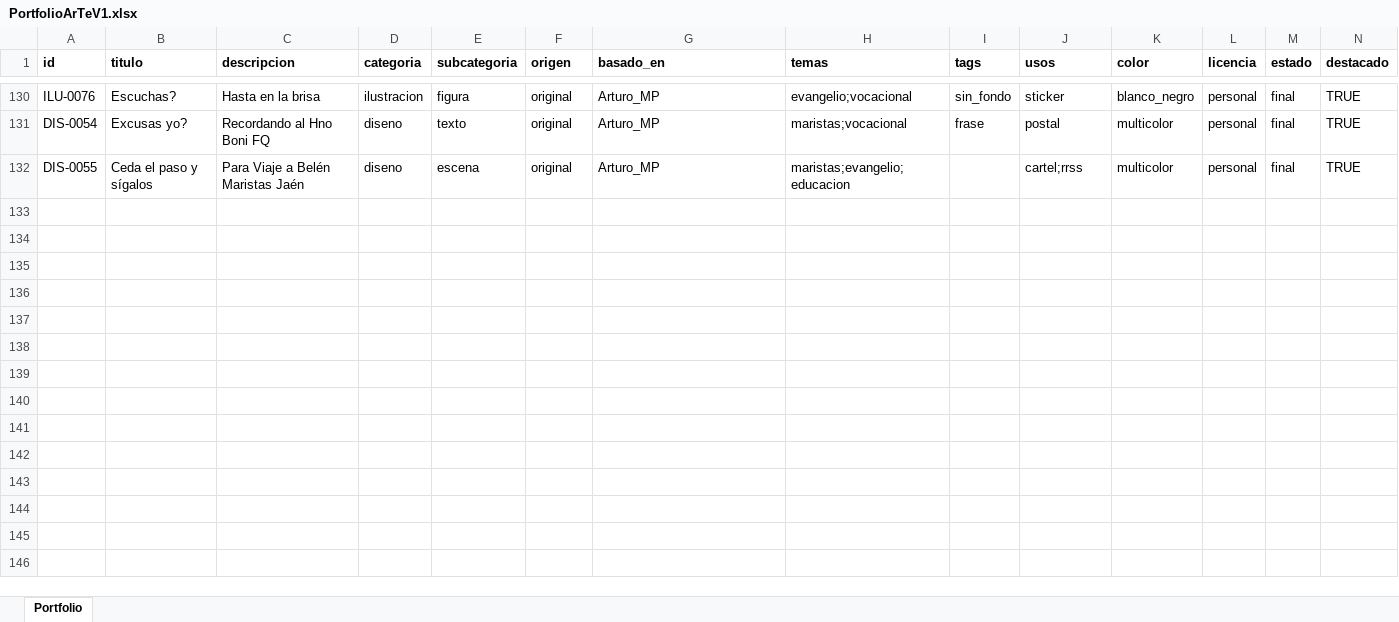
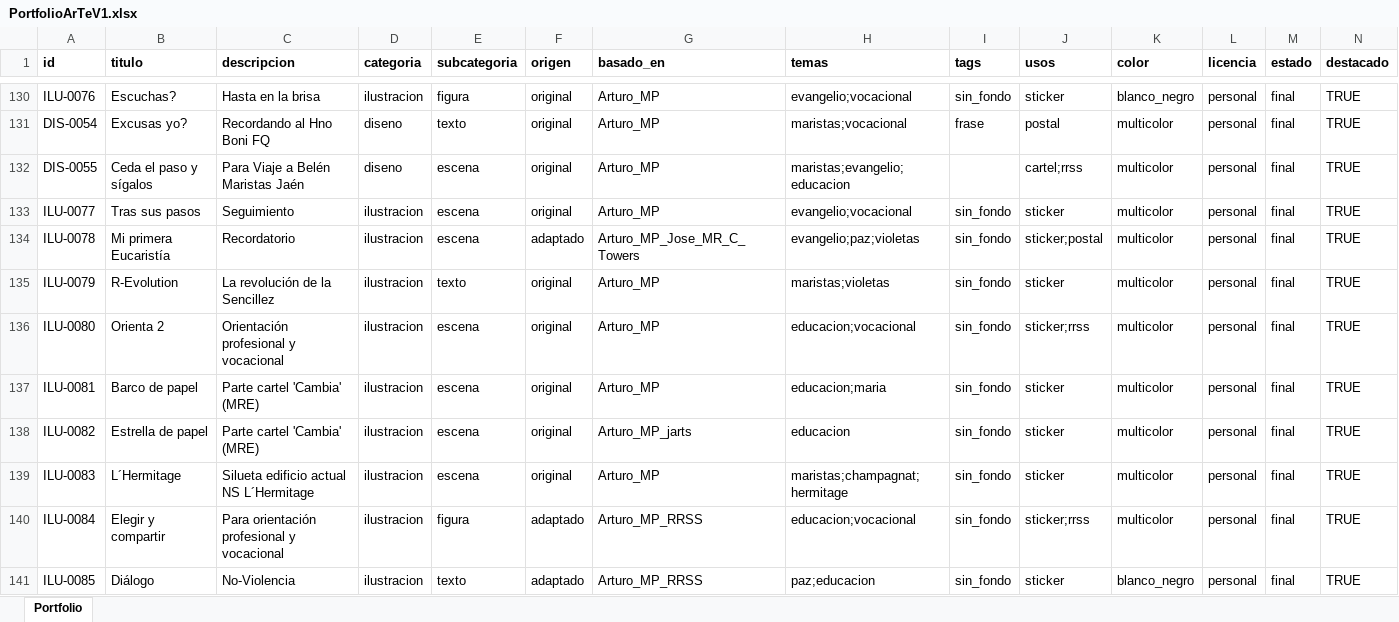
Before and after one commit to dmrpvcjdy9-sudo/marist_art, an Excel workbook: data/PortfolioArTeV1.xlsx, sheet Portfolio, drawn as a sheet; only a part is shown, gaps mark what is left out; values as stored, in another font and other column widths than the file's, no borders; the diff covers the shown part only; the diff names each change by its address in the sheet, - before the commit and + after, or states it on an @@ line.

```diff
--- a/data/PortfolioArTeV1.xlsx (sheet Portfolio)
+++ b/data/PortfolioArTeV1.xlsx (sheet Portfolio)
+row 133: ILU-0077 | Tras sus pasos | Seguimiento | ilustracion | escena | original | Arturo_MP | evangelio;vocacional | sin_fondo | sticker | multicolor | personal | final | TRUE
+row 134: ILU-0078 | Mi primera Eucaristía | Recordatorio | ilustracion | escena | adaptado | Arturo_MP_Jose_MR_C_Towers | evangelio;paz;violetas | sin_fondo | sticker;postal | multicolor | personal | final | TRUE
+row 135: ILU-0079 | R-Evolution | La revolución de la Sencillez | ilustracion | texto | original | Arturo_MP | maristas;violetas | sin_fondo | sticker | multicolor | personal | final | TRUE
+row 136: ILU-0080 | Orienta 2 | Orientación profesional y vocacional | ilustracion | escena | original | Arturo_MP | educacion;vocacional | sin_fondo | sticker;rrss | multicolor | personal | final | TRUE
+row 137: ILU-0081 | Barco de papel | Parte cartel 'Cambia' (MRE) | ilustracion | escena | original | Arturo_MP | educacion;maria | sin_fondo | sticker | multicolor | personal | final | TRUE
+row 138: ILU-0082 | Estrella de papel | Parte cartel 'Cambia' (MRE) | ilustracion | escena | original | Arturo_MP_jarts | educacion | sin_fondo | sticker | multicolor | personal | final | TRUE
+row 139: ILU-0083 | L´Hermitage | Silueta edificio actual NS L´Hermitage | ilustracion | escena | original | Arturo_MP | maristas;champagnat;hermitage | sin_fondo | sticker | multicolor | personal | final | TRUE
+row 140: ILU-0084 | Elegir y compartir | Para orientación profesional y vocacional | ilustracion | figura | adaptado | Arturo_MP_RRSS | educacion;vocacional | sin_fondo | sticker;rrss | multicolor | personal | final | TRUE
+row 141: ILU-0085 | Diálogo | No-Violencia | ilustracion | texto | adaptado | Arturo_MP_RRSS | paz;educacion | sin_fondo | sticker | blanco_negro | personal | final | TRUE
```
Also changed, not shown: 11 added rows and 6 edited cells elsewhere in this sheet, 44 other files.
